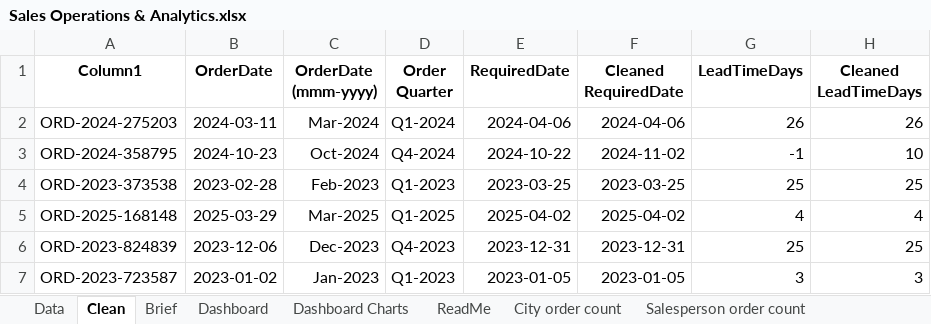
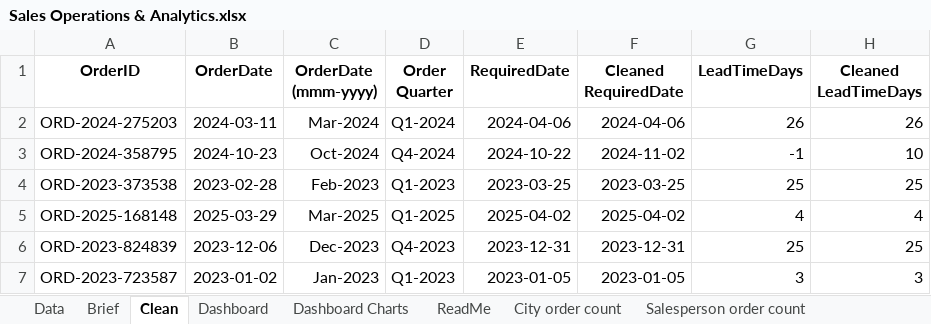
Before and after one commit to sirjamess/Data-Science, an Excel workbook: Sales Operations & Analytics.xlsx, sheet Clean, drawn as a sheet; only a part is shown; values as stored, in another font and other column widths than the file's, no borders; conditional formats and table styles not drawn; the diff names each change by its address in the sheet, - before the commit and + after, or states it on an @@ line.

Commit message:
Column name update

```diff
--- a/Sales Operations & Analytics.xlsx (sheet Clean)
+++ b/Sales Operations & Analytics.xlsx (sheet Clean)
@@ sheet tab order changed: Data | Brief | Clean | Dashboard | Dashboard Charts | ReadMe | City order count | Salesperson order count @@
-A1: Column1
+A1: OrderID
```
Also changed, not shown: charts or pictures.
